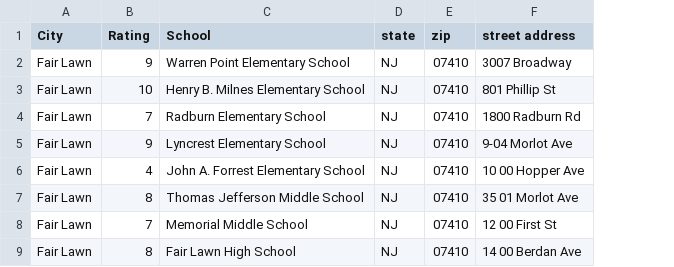
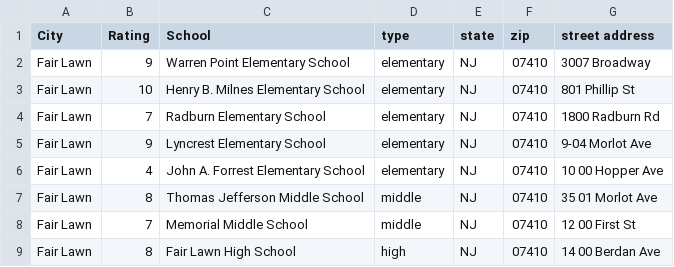
Before and after one commit to KamarajuKusumanchi/school_ratings, a CSV file: greatschools.csv, drawn as a sheet; the diff names each change by its address in the sheet, - before the commit and + after, or states it on an @@ line.

Commit message:
Added extra field for the school type.

```diff
--- a/greatschools.csv
+++ b/greatschools.csv
+column D (type), rows 2-9: elementary | elementary | elementary | elementary | elementary | middle | middle | high
```
